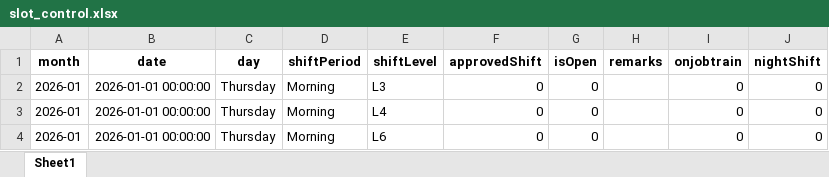
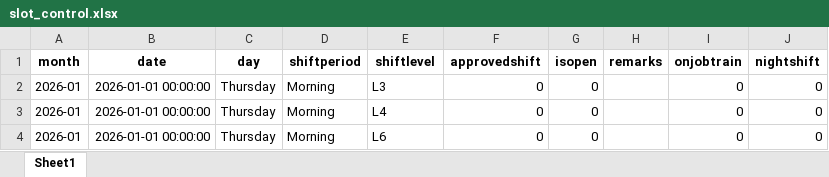
Before and after one commit to cyinggg/POD_StudentTalentWeb, an Excel workbook: data/slot_control.xlsx, sheet Sheet1, drawn as a sheet; only a part is shown; values as stored, in another font and other column widths than the file's, no borders; the diff names each change by its address in the sheet, - before the commit and + after, or states it on an @@ line.

```diff
--- a/data/slot_control.xlsx (sheet Sheet1)
+++ b/data/slot_control.xlsx (sheet Sheet1)
-D1: shiftPeriod
+D1: shiftperiod
-E1: shiftLevel
+E1: shiftlevel
-F1: approvedShift
+F1: approvedshift
-G1: isOpen
+G1: isopen
-J1: nightShift
+J1: nightshift
```
Also changed, not shown: data/account.xlsx, data/shift_application.xlsx, 2 other files.
